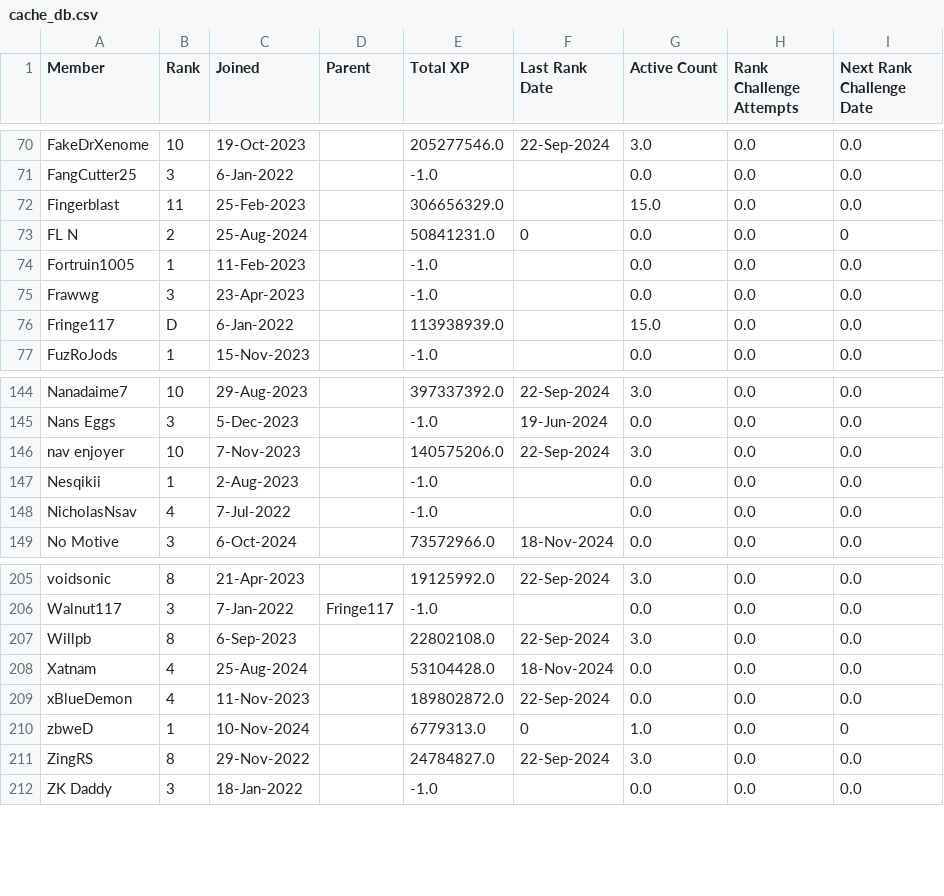
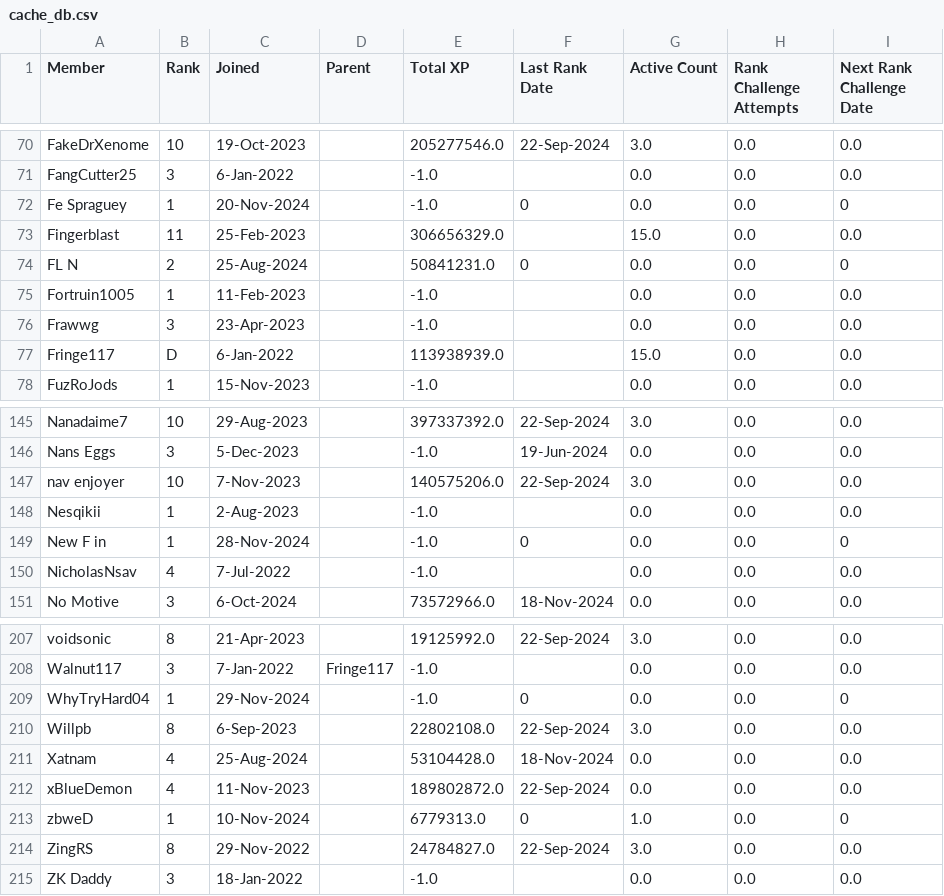
Before and after one commit to awallien/the_docks_clan_handler, a CSV file: clan_db/cache_db.csv, drawn as a sheet; only a part is shown, gaps mark what is left out.

Commit message:
11-28-2024 clan update

```diff
--- a/clan_db/cache_db.csv
+++ b/clan_db/cache_db.csv
@@ -71,2 +71,3 @@ FakeDrXenome,10,19-Oct-2023,,205277546.0,22-Sep-2024,3.0,0.0,0.0
 FangCutter25,3,6-Jan-2022,,-1.0,,0.0,0.0,0.0
+Fe Spraguey,1,20-Nov-2024,,-1.0,0,0.0,0.0,0
 Fingerblast,11,25-Feb-2023,,306656329.0,,15.0,0.0,0.0
@@ -147,2 +148,3 @@ nav enjoyer,10,7-Nov-2023,,140575206.0,22-Sep-2024,3.0,0.0,0.0
 Nesqikii,1,2-Aug-2023,,-1.0,,0.0,0.0,0.0
+New F in,1,28-Nov-2024,,-1.0,0,0.0,0.0,0
 NicholasNsav,4,7-Jul-2022,,-1.0,,0.0,0.0,0.0
@@ -206,2 +208,3 @@ voidsonic,8,21-Apr-2023,,19125992.0,22-Sep-2024,3.0,0.0,0.0
 Walnut117,3,7-Jan-2022,Fringe117,-1.0,,0.0,0.0,0.0
+WhyTryHard04,1,29-Nov-2024,,-1.0,0,0.0,0.0,0
 Willpb,8,6-Sep-2023,,22802108.0,22-Sep-2024,3.0,0.0,0.0
```
